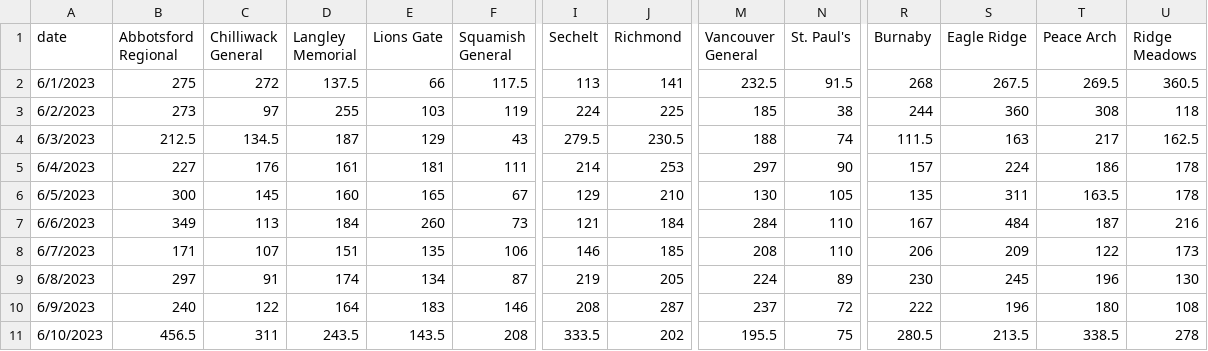
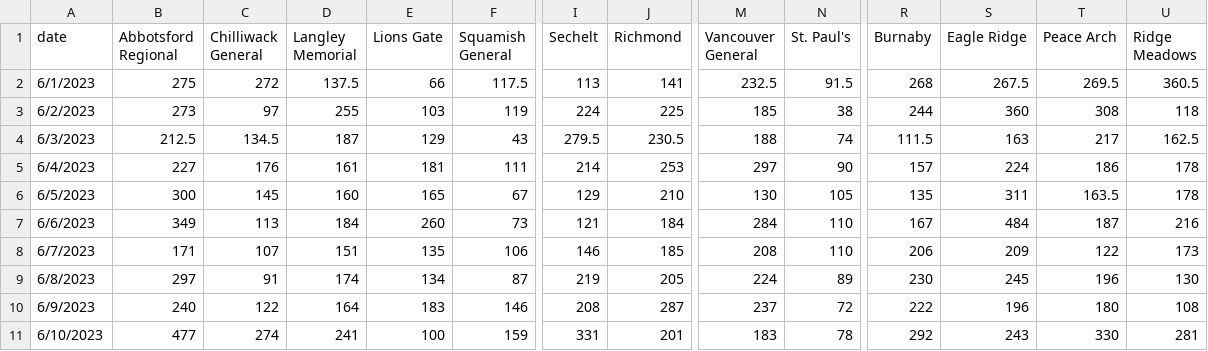
Before and after one commit to vs-postmedia/er-wait-time-scraper, a CSV file: data/daily-median-waits.csv, drawn as a sheet; only a part is shown, gaps mark what is left out; the diff covers the shown part only; the diff names each change by its address in the sheet, - before the commit and + after, or states it on an @@ line.

```diff
--- a/data/daily-median-waits.csv
+++ b/data/daily-median-waits.csv
-B11 (Abbotsford Regional): 456.5
+B11 (Abbotsford Regional): 477
-C11 (Chilliwack General): 311
+C11 (Chilliwack General): 274
-D11 (Langley Memorial): 243.5
+D11 (Langley Memorial): 241
-E11 (Lions Gate): 143.5
+E11 (Lions Gate): 100
-F11 (Squamish General): 208
+F11 (Squamish General): 159
-I11 (Sechelt): 333.5
+I11 (Sechelt): 331
-J11 (Richmond): 202
+J11 (Richmond): 201
-M11 (Vancouver General): 195.5
+M11 (Vancouver General): 183
-N11 (St. Paul's): 75
+N11 (St. Paul's): 78
-R11 (Burnaby): 280.5
+R11 (Burnaby): 292
-S11 (Eagle Ridge): 213.5
+S11 (Eagle Ridge): 243
-T11 (Peace Arch): 338.5
+T11 (Peace Arch): 330
-U11 (Ridge Meadows): 278
+U11 (Ridge Meadows): 281
```
Also changed, not shown: 2 edited cells elsewhere in this file, data/daily-median-stays.csv, data/data.csv, 1 other file.
